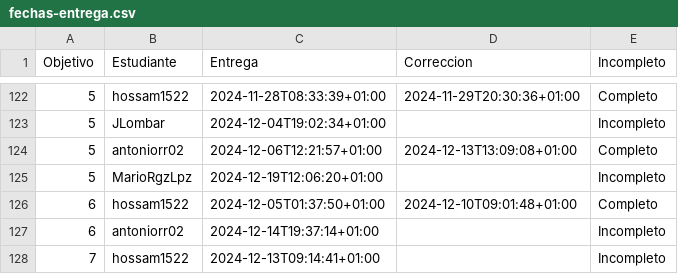
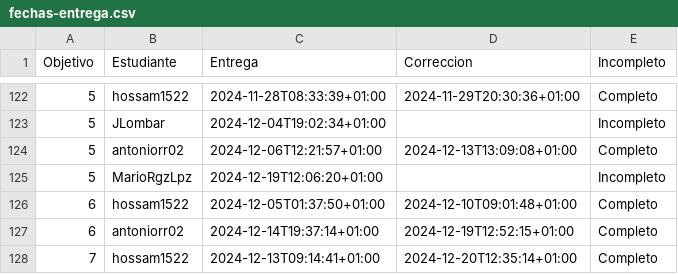
Before and after one commit to mmnuria/IV-, a CSV file: data/fechas-entrega.csv, drawn as a sheet; only a part is shown, gaps mark what is left out.

```diff
--- a/data/fechas-entrega.csv
+++ b/data/fechas-entrega.csv
@@ -126,3 +126,3 @@ Objetivo;Estudiante;Entrega;Correccion;Incompleto
 6; hossam1522;2024-12-05T01:37:50+01:00;2024-12-10T09:01:48+01:00;Completo
-6; antoniorr02;2024-12-14T19:37:14+01:00;;Incompleto
-7; hossam1522;2024-12-13T09:14:41+01:00;;Incompleto
+6; antoniorr02;2024-12-14T19:37:14+01:00;2024-12-19T12:52:15+01:00;Completo
+7; hossam1522;2024-12-13T09:14:41+01:00;2024-12-20T12:35:14+01:00;Completo
```
Also changed, not shown: 2 other files.
